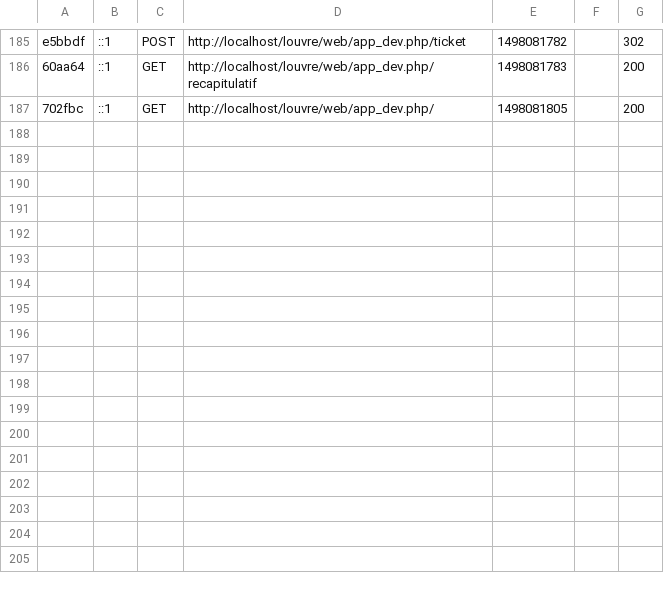
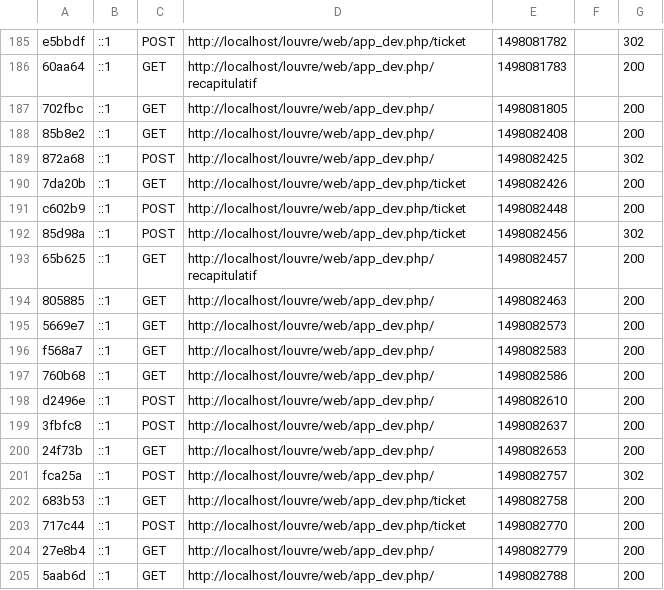
Before and after one commit to bonaknt/louvre, a CSV file: var/cache/dev/profiler/index.csv, drawn as a sheet; only a part is shown, gaps mark what is left out; the diff names each change by its address in the sheet, - before the commit and + after, or states it on an @@ line.

```diff
--- a/var/cache/dev/profiler/index.csv
+++ b/var/cache/dev/profiler/index.csv
+row 188: 85b8e2 | ::1 | GET | http://localhost/louvre/web/app_dev.php/ | 1498082408 |  | 200
+row 189: 872a68 | ::1 | POST | http://localhost/louvre/web/app_dev.php/ | 1498082425 |  | 302
+row 190: 7da20b | ::1 | GET | http://localhost/louvre/web/app_dev.php/ticket | 1498082426 |  | 200
+row 191: c602b9 | ::1 | POST | http://localhost/louvre/web/app_dev.php/ticket | 1498082448 |  | 200
+row 192: 85d98a | ::1 | POST | http://localhost/louvre/web/app_dev.php/ticket | 1498082456 |  | 302
+row 193: 65b625 | ::1 | GET | http://localhost/louvre/web/app_dev.php/recapitulatif | 1498082457 |  | 200
+row 194: 805885 | ::1 | GET | http://localhost/louvre/web/app_dev.php/ | 1498082463 |  | 200
+row 195: 5669e7 | ::1 | GET | http://localhost/louvre/web/app_dev.php/ | 1498082573 |  | 200
+row 196: f568a7 | ::1 | GET | http://localhost/louvre/web/app_dev.php/ | 1498082583 |  | 200
+row 197: 760b68 | ::1 | GET | http://localhost/louvre/web/app_dev.php/ | 1498082586 |  | 200
+row 198: d2496e | ::1 | POST | http://localhost/louvre/web/app_dev.php/ | 1498082610 |  | 200
+row 199: 3fbfc8 | ::1 | POST | http://localhost/louvre/web/app_dev.php/ | 1498082637 |  | 200
+row 200: 24f73b | ::1 | GET | http://localhost/louvre/web/app_dev.php/ | 1498082653 |  | 200
+row 201: fca25a | ::1 | POST | http://localhost/louvre/web/app_dev.php/ | 1498082757 |  | 302
+row 202: 683b53 | ::1 | GET | http://localhost/louvre/web/app_dev.php/ticket | 1498082758 |  | 200
+row 203: 717c44 | ::1 | POST | http://localhost/louvre/web/app_dev.php/ticket | 1498082770 |  | 200
+row 204: 27e8b4 | ::1 | GET | http://localhost/louvre/web/app_dev.php/ | 1498082779 |  | 200
+row 205: 5aab6d | ::1 | GET | http://localhost/louvre/web/app_dev.php/ | 1498082788 |  | 200
```
Also changed, not shown: 6 other files.
